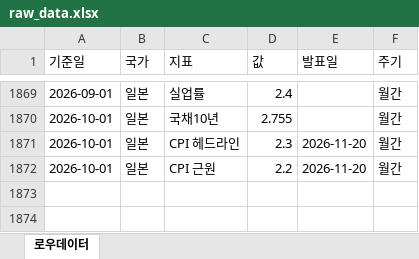
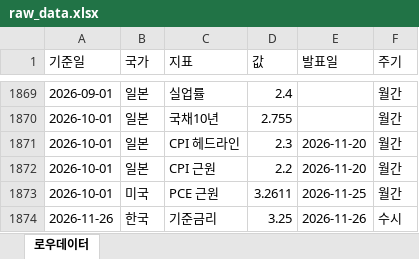
Before and after one commit to rhddyd12345678-blip/macro-econ-tracker, an Excel workbook: site/data/downloads/raw_data.xlsx, sheet 로우데이터, drawn as a sheet; only a part is shown, gaps mark what is left out; values as stored, in another font and other column widths than the file's, no borders; the diff names each change by its address in the sheet, - before the commit and + after, or states it on an @@ line.

```diff
--- a/site/data/downloads/raw_data.xlsx (sheet 로우데이터)
+++ b/site/data/downloads/raw_data.xlsx (sheet 로우데이터)
+row 1873: 2026-10-01 | 미국 | PCE 근원 | 3.2611 | 2026-11-25 | 월간
+row 1874: 2026-11-26 | 한국 | 기준금리 | 3.25 | 2026-11-26 | 수시
```
Also changed, not shown: site/data/downloads/fx_daily.xlsx, site/data/downloads/korea.xlsx, 18 other files.
